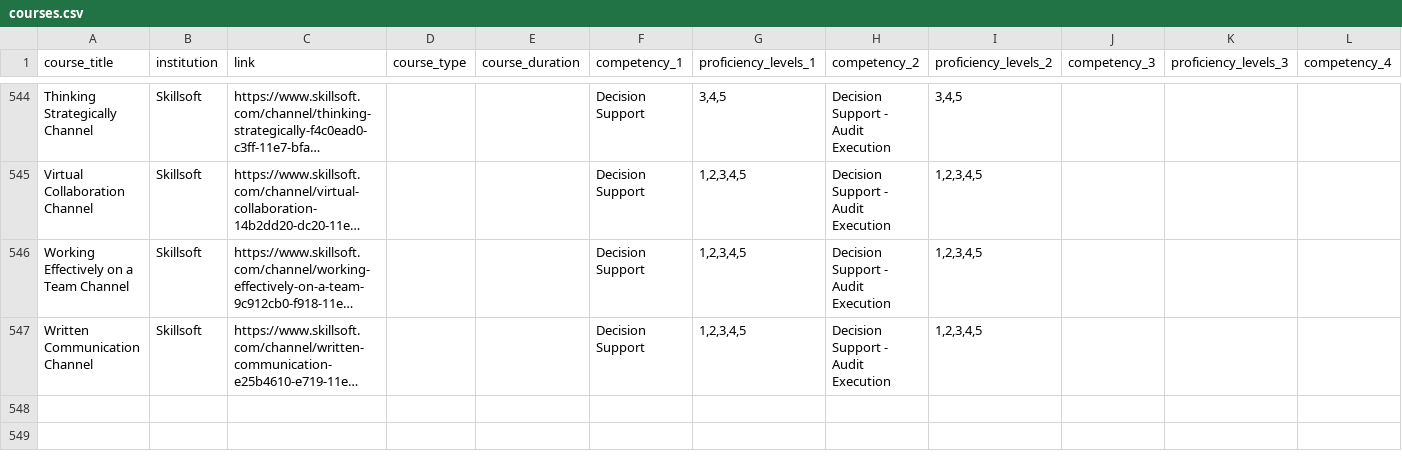
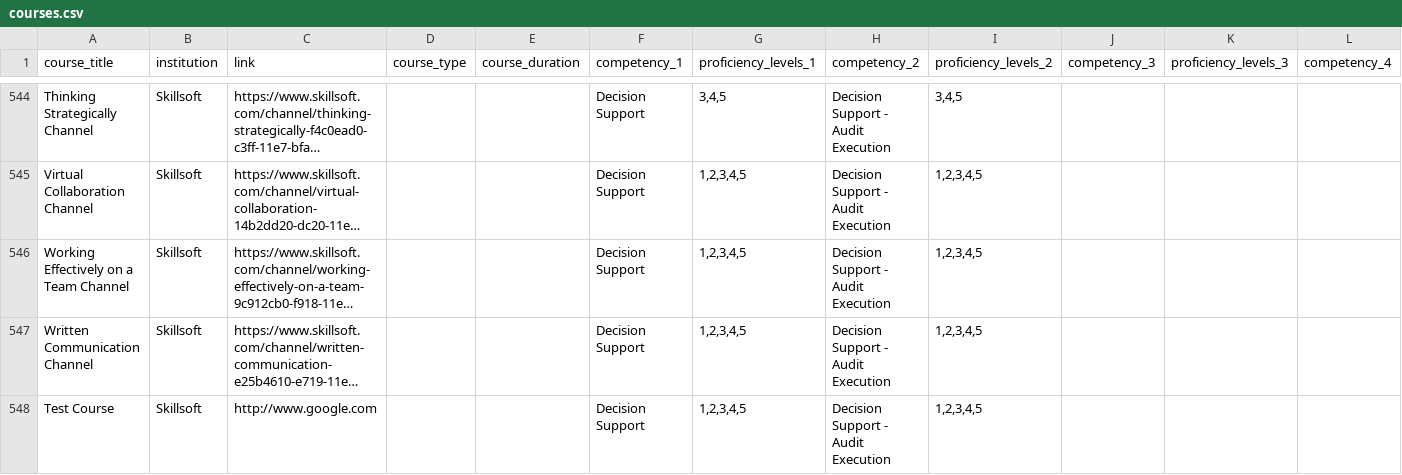
Before and after one commit to GSA/CFO.gov, a CSV file: assets/CPTT/courses.csv, drawn as a sheet; only a part is shown, gaps mark what is left out; long unchanged cells end in …; rows hold the shown columns only; the diff names each change by its address in the sheet, - before the commit and + after, or states it on an @@ line.

Commit message:
ECASOGP-10595: Add course

```diff
--- a/assets/CPTT/courses.csv
+++ b/assets/CPTT/courses.csv
+row 548: Test Course | Skillsoft | http://www.google.com |  |  | Decision Support | 1,2,3,4,5 | Decision Support - Audit Execution | 1,2,3,4,5
```
Also changed, not shown: 12 other files.
